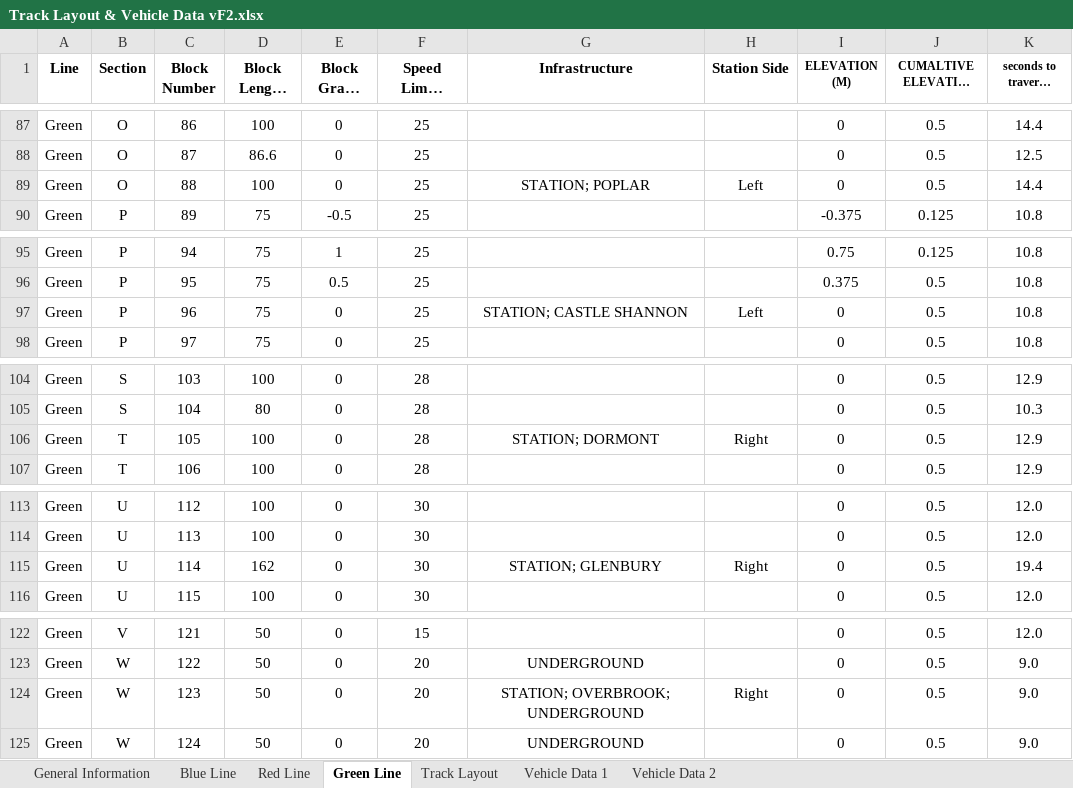
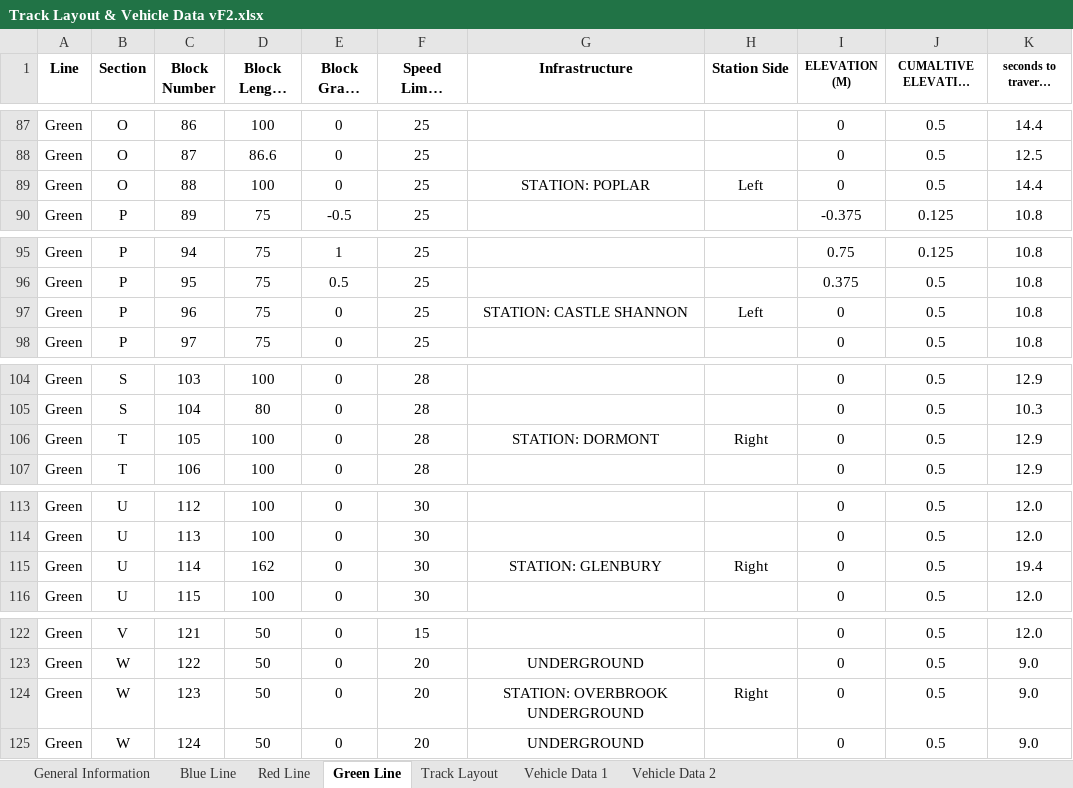
Before and after one commit to ralphg1002/Pittsburgh-MTA, an Excel workbook: src/main/TrackModel/Track Layout & Vehicle Data vF2.xlsx, sheet Green Line, drawn as a sheet; only a part is shown, gaps mark what is left out; long unchanged cells end in …; values as stored, in another font and other column widths than the file's, no borders; the diff covers the shown part only; the diff names each change by its address in the sheet, - before the commit and + after, or states it on an @@ line.

```diff
--- a/src/main/TrackModel/Track Layout & Vehicle Data vF2.xlsx (sheet Green Line)
+++ b/src/main/TrackModel/Track Layout & Vehicle Data vF2.xlsx (sheet Green Line)
-G89 (Infrastructure): STATION; POPLAR
+G89 (Infrastructure): STATION: POPLAR
-G97 (Infrastructure): STATION; CASTLE SHANNON
+G97 (Infrastructure): STATION: CASTLE SHANNON
-G106 (Infrastructure): STATION; DORMONT
+G106 (Infrastructure): STATION: DORMONT
-G115 (Infrastructure): STATION; GLENBURY
+G115 (Infrastructure): STATION: GLENBURY
-G124 (Infrastructure): STATION; OVERBROOK; UNDERGROUND
+G124 (Infrastructure): STATION: OVERBROOK UNDERGROUND
```
Also changed, not shown: 13 edited cells elsewhere in this sheet, sheet Red Line, charts or pictures, 2 other files.
